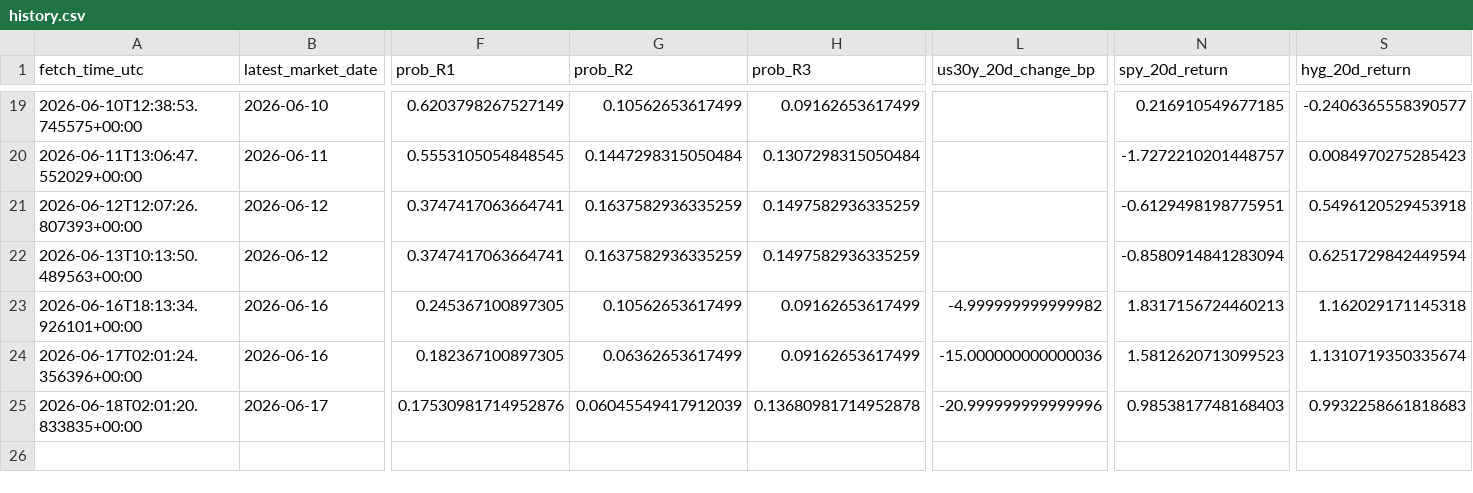
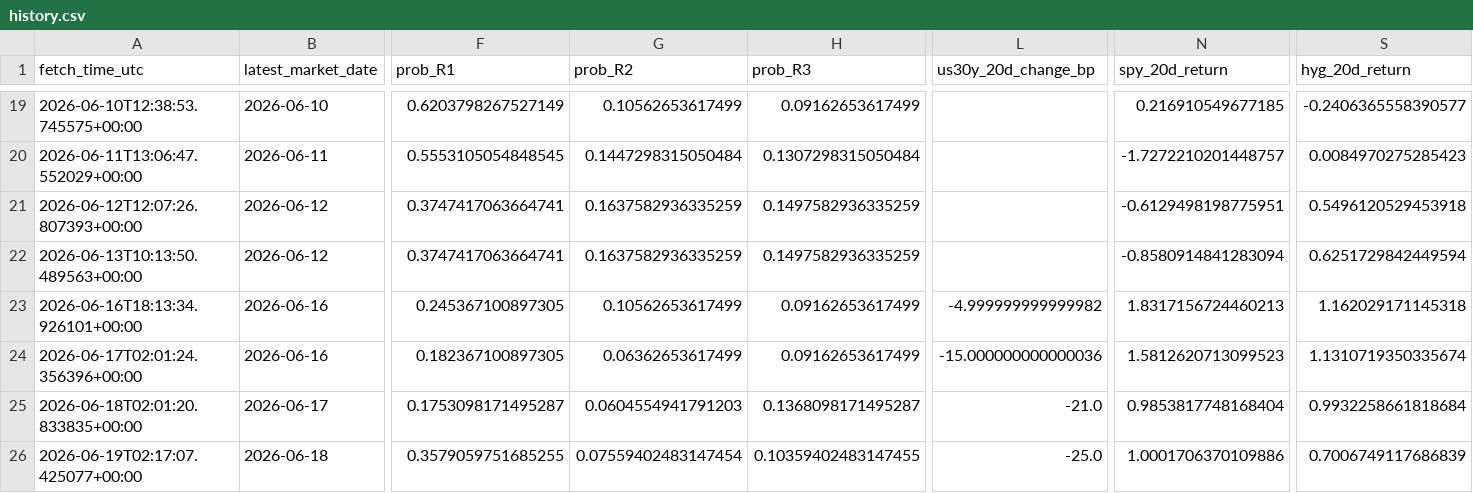
Before and after one commit to harryz77-ai/macro-regime-experiment, a CSV file: data/history.csv, drawn as a sheet; only a part is shown, gaps mark what is left out; rows hold the shown columns only; the diff names each change by its address in the sheet, - before the commit and + after, or states it on an @@ line.

```diff
--- a/data/history.csv
+++ b/data/history.csv
-F25 (prob_R1): 0.17530981714952876
+F25 (prob_R1): 0.1753098171495287
-G25 (prob_R2): 0.06045549417912039
+G25 (prob_R2): 0.0604554941791203
-H25 (prob_R3): 0.13680981714952878
+H25 (prob_R3): 0.1368098171495287
-L25 (us30y_20d_change_bp): -20.999999999999996
+L25 (us30y_20d_change_bp): -21.0
-N25 (spy_20d_return): 0.9853817748168403
+N25 (spy_20d_return): 0.9853817748168404
-S25 (hyg_20d_return): 0.9932258661818683
+S25 (hyg_20d_return): 0.9932258661818684
+row 26: 2026-06-19T02:17:07.425077+00:00 | 2026-06-18 | 0.3579059751685255 | 0.07559402483147454 | 0.10359402483147455 | -25.0 | 1.0001706370109886 | 0.7006749117686839
```
Also changed, not shown: 2 other files.
